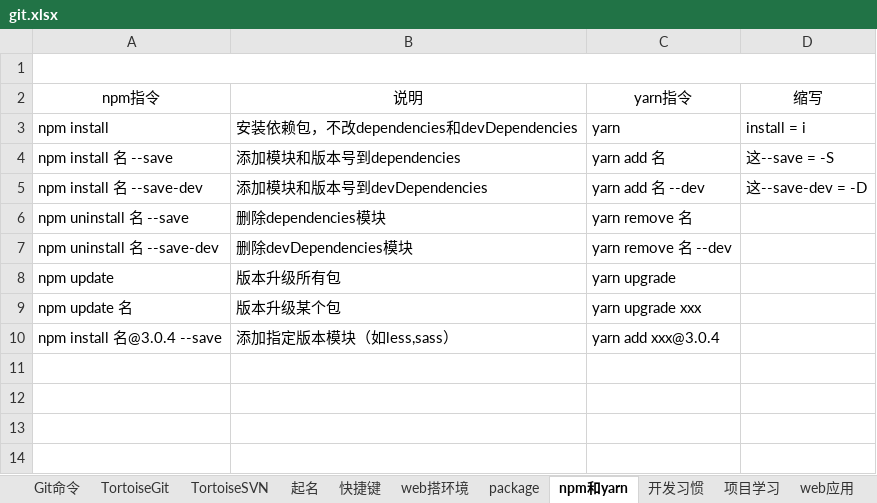
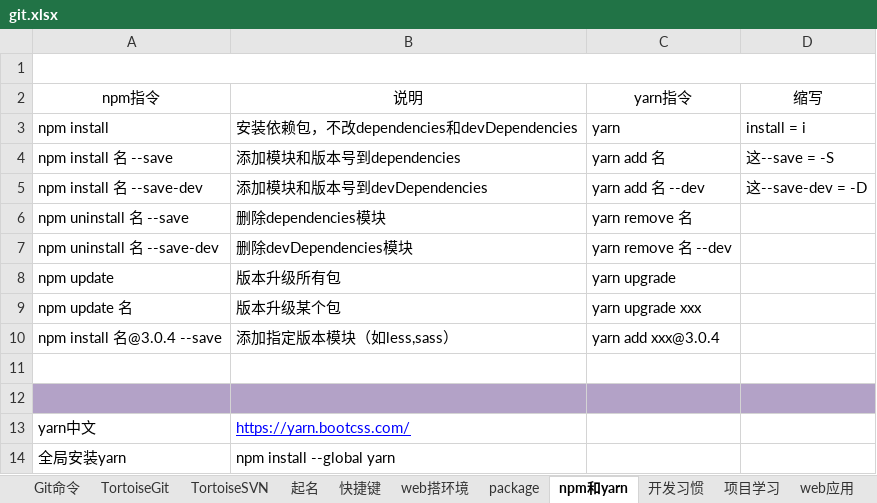
Before and after one commit to sunsetFog/record, an Excel workbook: website/git.xlsx, sheet npm和yarn, drawn as a sheet; values as stored, in another font and other column widths than the file's, no borders; the diff names each change by its address in the sheet, - before the commit and + after, or states it on an @@ line.

```diff
--- a/website/git.xlsx (sheet npm和yarn)
+++ b/website/git.xlsx (sheet npm和yarn)
+row 11: (empty)
+row 12: (empty)
+row 13: yarn中文 | https://yarn.bootcss.com/
+row 14: 全局安装yarn | npm install --global yarn
```
Also changed, not shown: sheet Git命令, react/study.xlsx, website/link.xlsx, 3 other files.
